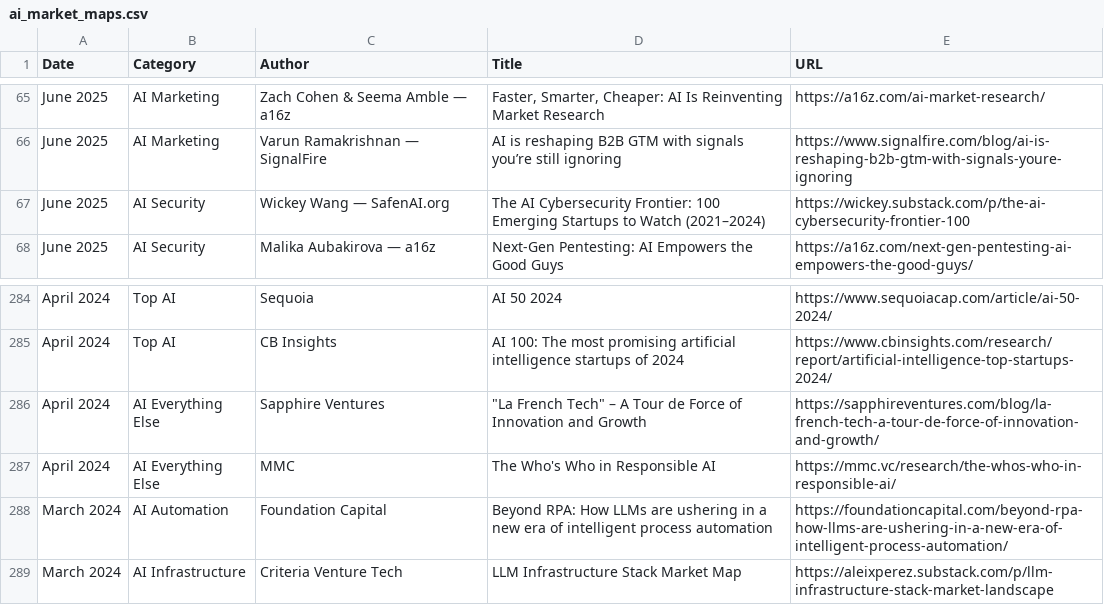
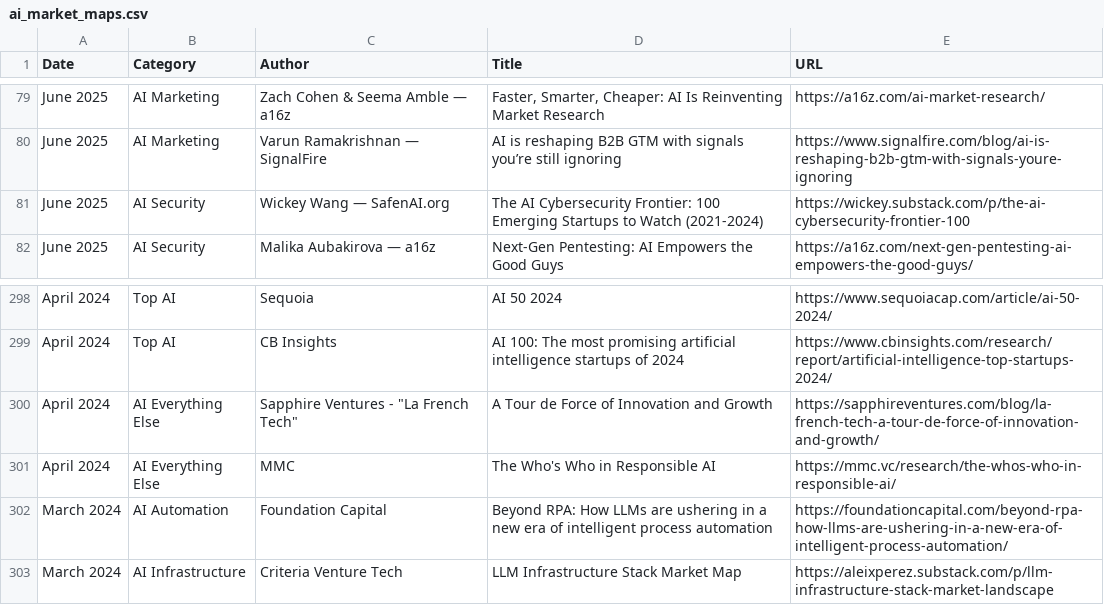
Before and after one commit to joylarkin/Awesome-AI-Market-Maps, a CSV file: ai_market_maps.csv, drawn as a sheet; only a part is shown, gaps mark what is left out; the diff covers the shown part only.

```diff
--- a/ai_market_maps.csv
+++ b/ai_market_maps.csv
@@ -67 +81 @@
-"June 2025","AI Security","Wickey Wang — SafenAI.org","The AI Cybersecurity Frontier: 100 Emerging Startups to Watch (2021–2024)","https://wickey.substack.com/p/the-ai-cybersecurity-frontier-100"
+June 2025,AI Security,Wickey Wang — SafenAI.org,The AI Cybersecurity Frontier: 100 Emerging Startups to Watch (2021-2024),https://wickey.substack.com/p/the-ai-cybersecurity-frontier-100
@@ -286 +300 @@
-"April 2024","AI Everything Else","Sapphire Ventures","""La French Tech"" – A Tour de Force of Innovation and Growth","https://sapphireventures.com/blog/la-french-tech-a-tour-de-force-of-innovation-and-growth/"
+April 2024,AI Everything Else,"Sapphire Ventures - ""La French Tech""",A Tour de Force of Innovation and Growth,https://sapphireventures.com/blog/la-french-tech-a-tour-de-force-of-innovation-and-growth/
```
Also changed, not shown: 14 added rows and 2 edited cells elsewhere in this file, 1 other file.
